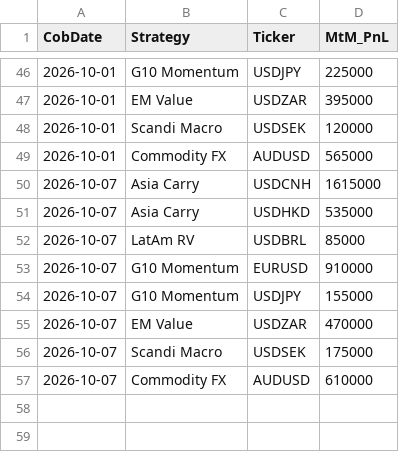
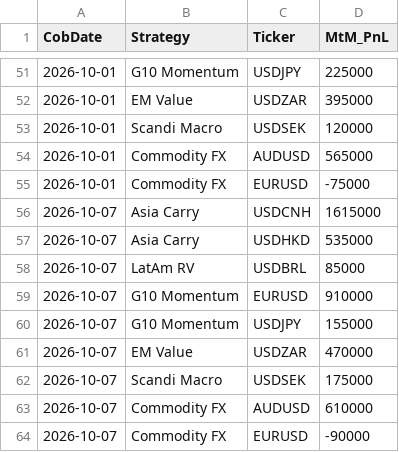
Before and after one commit to xzhou1915/PublicFolder, a CSV file: MtMPnL/sample_mtm_pnl.csv, drawn as a sheet; only a part is shown, gaps mark what is left out; the diff covers the shown part only.

```diff
--- a/MtMPnL/sample_mtm_pnl.csv
+++ b/MtMPnL/sample_mtm_pnl.csv
@@ -49,2 +54,3 @@ CobDate,Strategy,Ticker,MtM_PnL
 2026-10-01,Commodity FX,AUDUSD,565000
+2026-10-01,Commodity FX,EURUSD,-75000
 2026-10-07,Asia Carry,USDCNH,1615000
@@ -57 +63,2 @@ CobDate,Strategy,Ticker,MtM_PnL
 2026-10-07,Commodity FX,AUDUSD,610000
+2026-10-07,Commodity FX,EURUSD,-90000
```
Also changed, not shown: 5 added rows elsewhere in this file, 3 other files.
